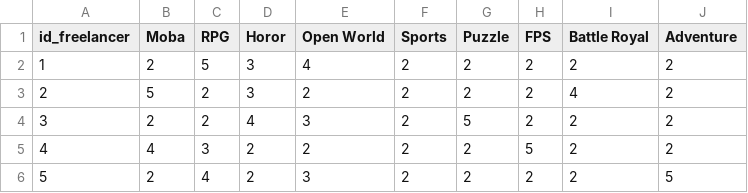
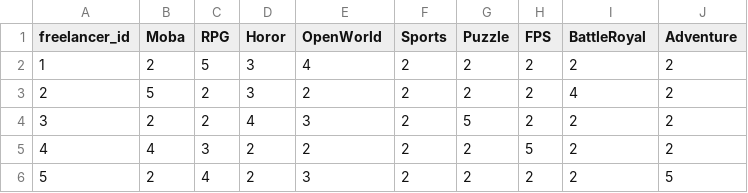
Before and after one commit to lowermoon/recommendation-system, a CSV file: new_combined_preferences.csv, drawn as a sheet; only a part is shown.

```diff
--- a/new_combined_preferences.csv
+++ b/new_combined_preferences.csv
@@ -1,2 +1,2 @@
-id_freelancer,Moba,RPG,Horor,Open World,Sports,Puzzle,FPS,Battle Royal,Adventure
+freelancer_id,Moba,RPG,Horor,OpenWorld,Sports,Puzzle,FPS,BattleRoyal,Adventure
 1,2,5,3,4,2,2,2,2,2
```
Also changed, not shown: 7 other files.
